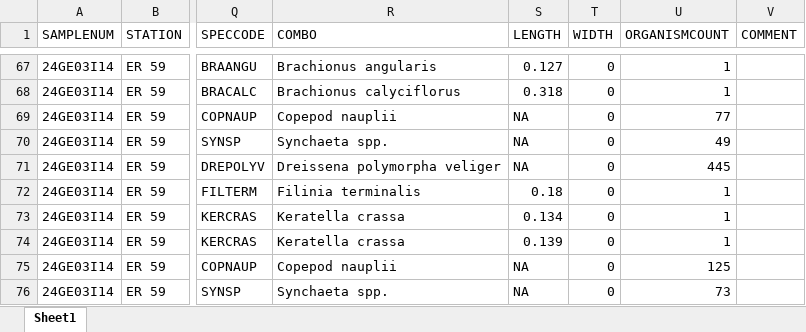
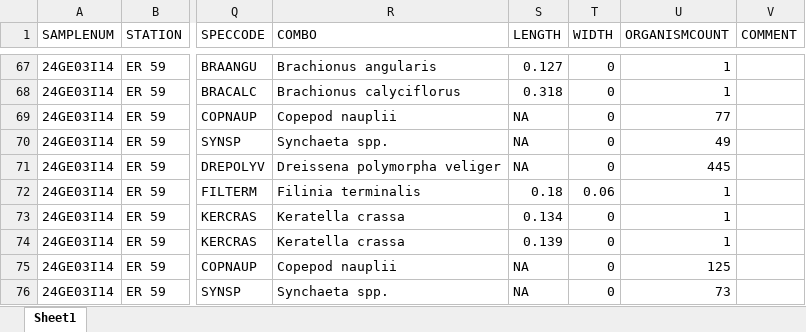
Before and after one commit to cmarshall178/GLNPO-Zooplankton-Database, an Excel workbook: data/raw/GLNPO 2024 Spring/GLNPO 2024 Spring/Erie/D20/Rots/ER 59 D20 Spring 2024 24GE03I14 Rot.xlsx, sheet Sheet1, drawn as a sheet; only a part is shown, gaps mark what is left out; values as stored, in another font and other column widths than the file's, no borders; the diff names each change by its address in the sheet, - before the commit and + after, or states it on an @@ line.

Commit message:
edit to filinia without width

```diff
--- a/data/raw/GLNPO 2024 Spring/GLNPO 2024 Spring/Erie/D20/Rots/ER 59 D20 Spring 2024 24GE03I14 Rot.xlsx (sheet Sheet1)
+++ b/data/raw/GLNPO 2024 Spring/GLNPO 2024 Spring/Erie/D20/Rots/ER 59 D20 Spring 2024 24GE03I14 Rot.xlsx (sheet Sheet1)
-T72 (WIDTH): 0
+T72 (WIDTH): 0.06
```
